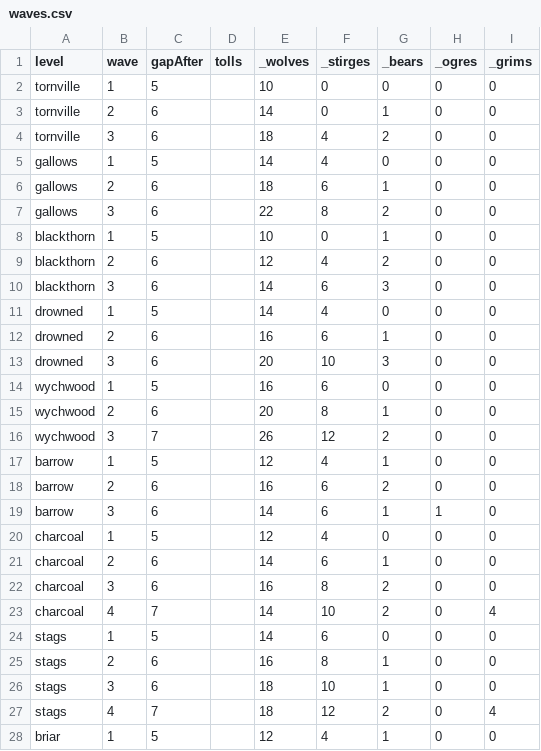
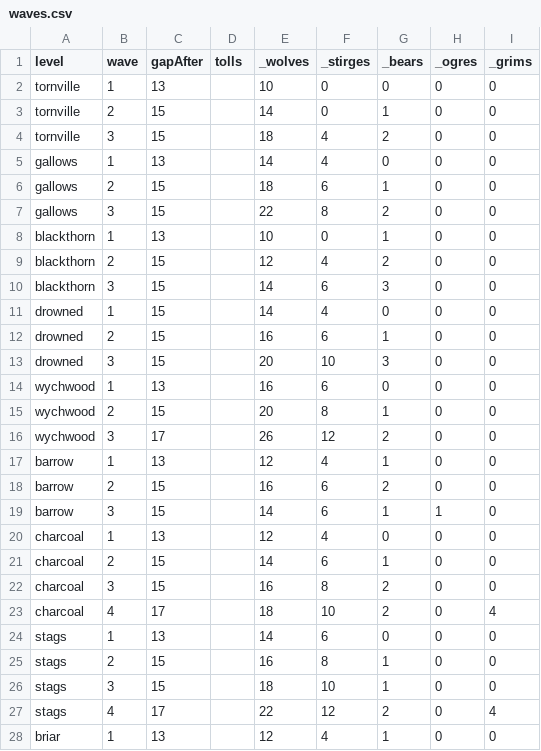
Before and after one commit to 11ofirk-debug/Broceliande, a CSV file: data/waves.csv, drawn as a sheet; only a part is shown; the diff covers the shown part only.

```diff
--- a/data/waves.csv
+++ b/data/waves.csv
@@ -1,28 +1,28 @@
 level,wave,gapAfter,tolls,_wolves,_stirges,_bears,_ogres,_grims
-tornville,1,5,,10,0,0,0,0
-tornville,2,6,,14,0,1,0,0
-tornville,3,6,,18,4,2,0,0
-gallows,1,5,,14,4,0,0,0
-gallows,2,6,,18,6,1,0,0
-gallows,3,6,,22,8,2,0,0
-blackthorn,1,5,,10,0,1,0,0
-blackthorn,2,6,,12,4,2,0,0
-blackthorn,3,6,,14,6,3,0,0
-drowned,1,5,,14,4,0,0,0
-drowned,2,6,,16,6,1,0,0
-drowned,3,6,,20,10,3,0,0
-wychwood,1,5,,16,6,0,0,0
-wychwood,2,6,,20,8,1,0,0
-wychwood,3,7,,26,12,2,0,0
-barrow,1,5,,12,4,1,0,0
-barrow,2,6,,16,6,2,0,0
-barrow,3,6,,14,6,1,1,0
-charcoal,1,5,,12,4,0,0,0
-charcoal,2,6,,14,6,1,0,0
-charcoal,3,6,,16,8,2,0,0
-charcoal,4,7,,14,10,2,0,4
-stags,1,5,,14,6,0,0,0
-stags,2,6,,16,8,1,0,0
-stags,3,6,,18,10,1,0,0
-stags,4,7,,18,12,2,0,4
-briar,1,5,,12,4,1,0,0
+tornville,1,13,,10,0,0,0,0
+tornville,2,15,,14,0,1,0,0
+tornville,3,15,,18,4,2,0,0
+gallows,1,13,,14,4,0,0,0
+gallows,2,15,,18,6,1,0,0
+gallows,3,15,,22,8,2,0,0
+blackthorn,1,13,,10,0,1,0,0
+blackthorn,2,15,,12,4,2,0,0
+blackthorn,3,15,,14,6,3,0,0
+drowned,1,15,,14,4,0,0,0
+drowned,2,15,,16,6,1,0,0
+drowned,3,15,,20,10,3,0,0
+wychwood,1,13,,16,6,0,0,0
+wychwood,2,15,,20,8,1,0,0
+wychwood,3,17,,26,12,2,0,0
+barrow,1,13,,12,4,1,0,0
+barrow,2,15,,16,6,2,0,0
+barrow,3,15,,14,6,1,1,0
+charcoal,1,13,,12,4,0,0,0
+charcoal,2,15,,14,6,1,0,0
+charcoal,3,15,,16,8,2,0,0
+charcoal,4,17,,18,10,2,0,4
+stags,1,13,,14,6,0,0,0
+stags,2,15,,16,8,1,0,0
+stags,3,15,,18,10,1,0,0
+stags,4,17,,22,12,2,0,4
+briar,1,13,,12,4,1,0,0
```
Also changed, not shown: 115 edited cells elsewhere in this file, data/features.csv, data/summons.csv, 1 other file.
